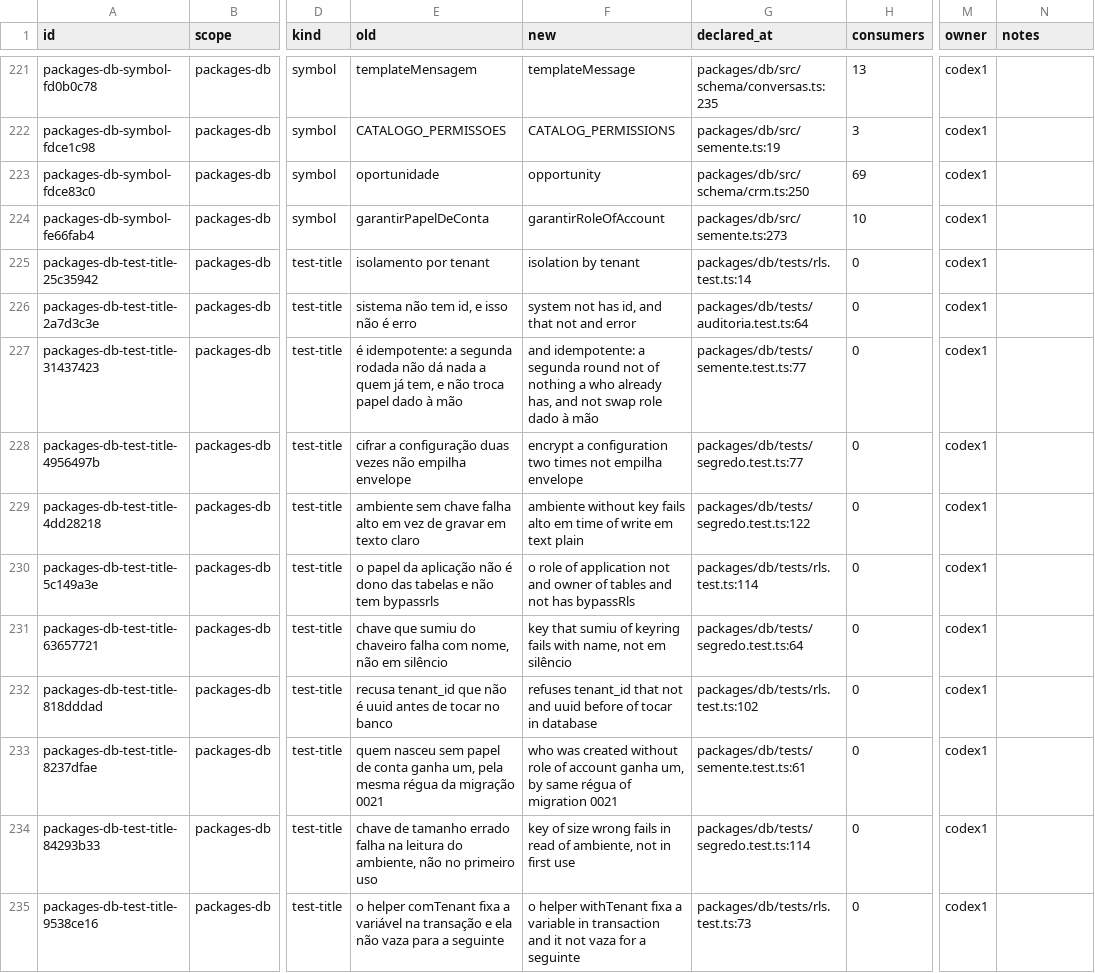
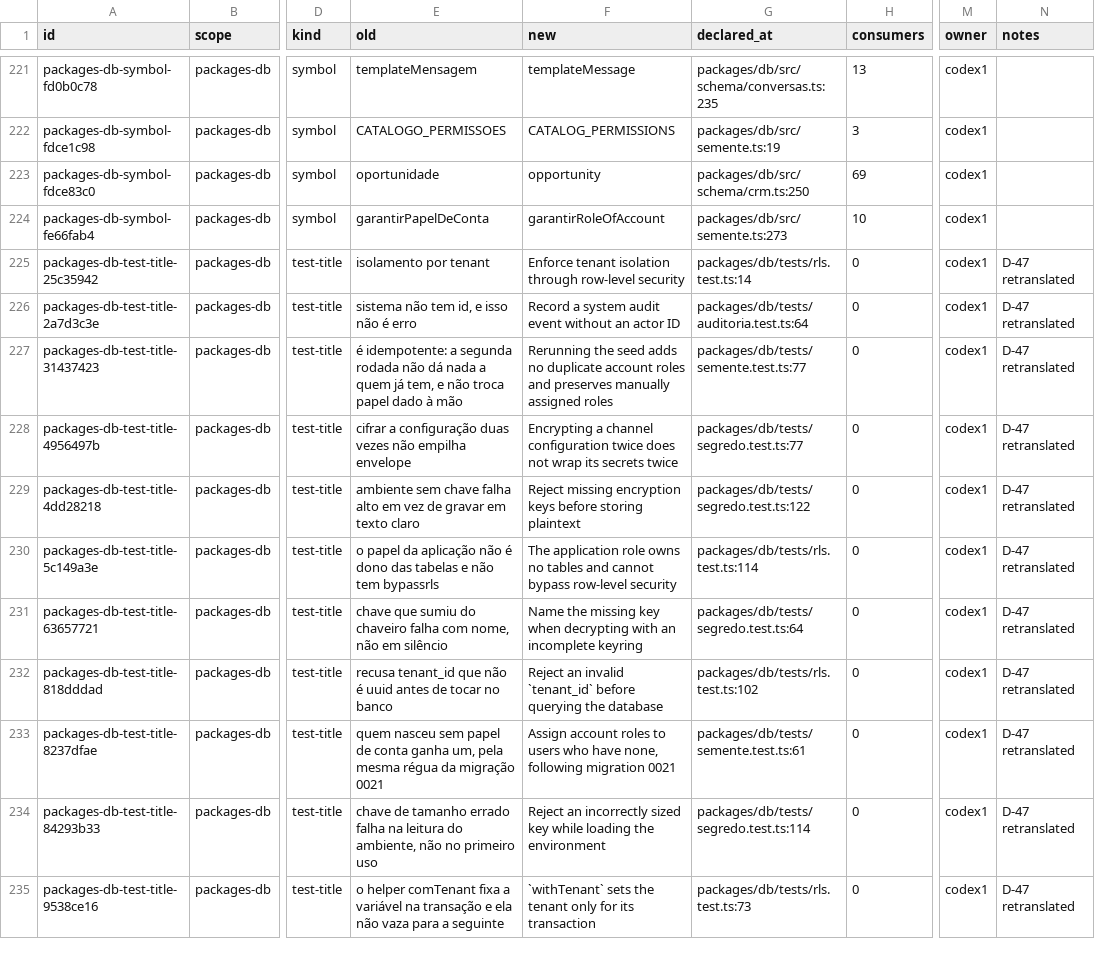
Before and after one commit to andersl06/usepipe, a CSV file: .planning/phases/01-padronizar-linguagem-t-cnica-navega-o-e-renderiza-o/std/map/packages-db.csv, drawn as a sheet; only a part is shown, gaps mark what is left out; the diff covers the shown part only; the diff names each change by its address in the sheet, - before the commit and + after, or states it on an @@ line.

Commit message:
docs(01): retranslate test titles packages-db (D-47)

```diff
--- a/.planning/phases/01-padronizar-linguagem-t-cnica-navega-o-e-renderiza-o/std/map/packages-db.csv
+++ b/.planning/phases/01-padronizar-linguagem-t-cnica-navega-o-e-renderiza-o/std/map/packages-db.csv
-F225 (new): isolation by tenant
+F225 (new): Enforce tenant isolation through row-level security
-N225:N235 (notes): (empty)
+N225:N235 (notes): D-47 retranslated
-F226 (new): system not has id, and that not and error
+F226 (new): Record a system audit event without an actor ID
-F227 (new): and idempotente: a segunda round not of nothing a who already has, and not swap role dado à mão
+F227 (new): Rerunning the seed adds no duplicate account roles and preserves manually assigned roles
-F228 (new): encrypt a configuration two times not empilha envelope
+F228 (new): Encrypting a channel configuration twice does not wrap its secrets twice
-F229 (new): ambiente without key fails alto em time of write em text plain
+F229 (new): Reject missing encryption keys before storing plaintext
-F230 (new): o role of application not and owner of tables and not has bypassRls
+F230 (new): The application role owns no tables and cannot bypass row-level security
-F231 (new): key that sumiu of keyring fails with name, not em silêncio
+F231 (new): Name the missing key when decrypting with an incomplete keyring
-F232 (new): refuses tenant_id that not and uuid before of tocar in database
+F232 (new): Reject an invalid `tenant_id` before querying the database
-F233 (new): who was created without role of account ganha um, by same régua of migration 0021
+F233 (new): Assign account roles to users who have none, following migration 0021
-F234 (new): key of size wrong fails in read of ambiente, not in first use
+F234 (new): Reject an incorrectly sized key while loading the environment
-F235 (new): o helper withTenant fixa a variable in transaction and it not vaza for a seguinte
+F235 (new): `withTenant` sets the tenant only for its transaction
```
Also changed, not shown: 20 edited cells elsewhere in this file.
